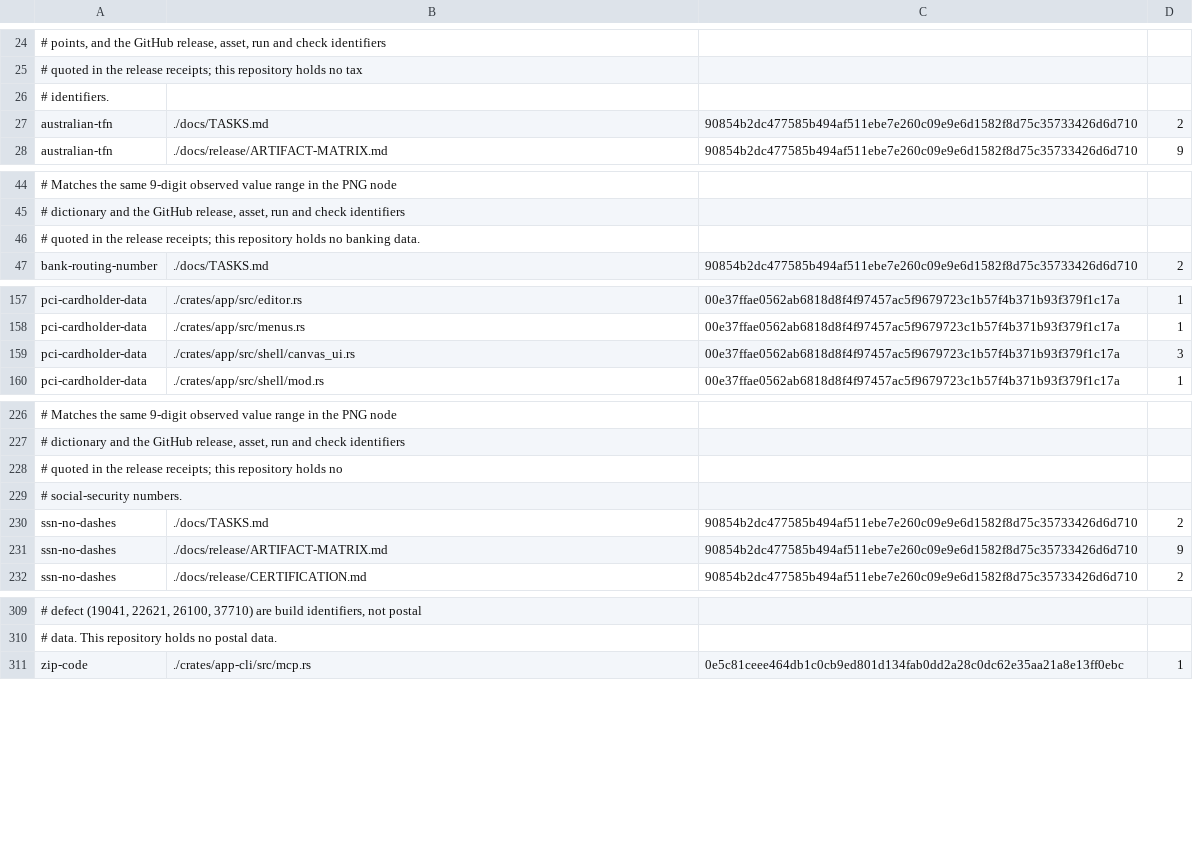
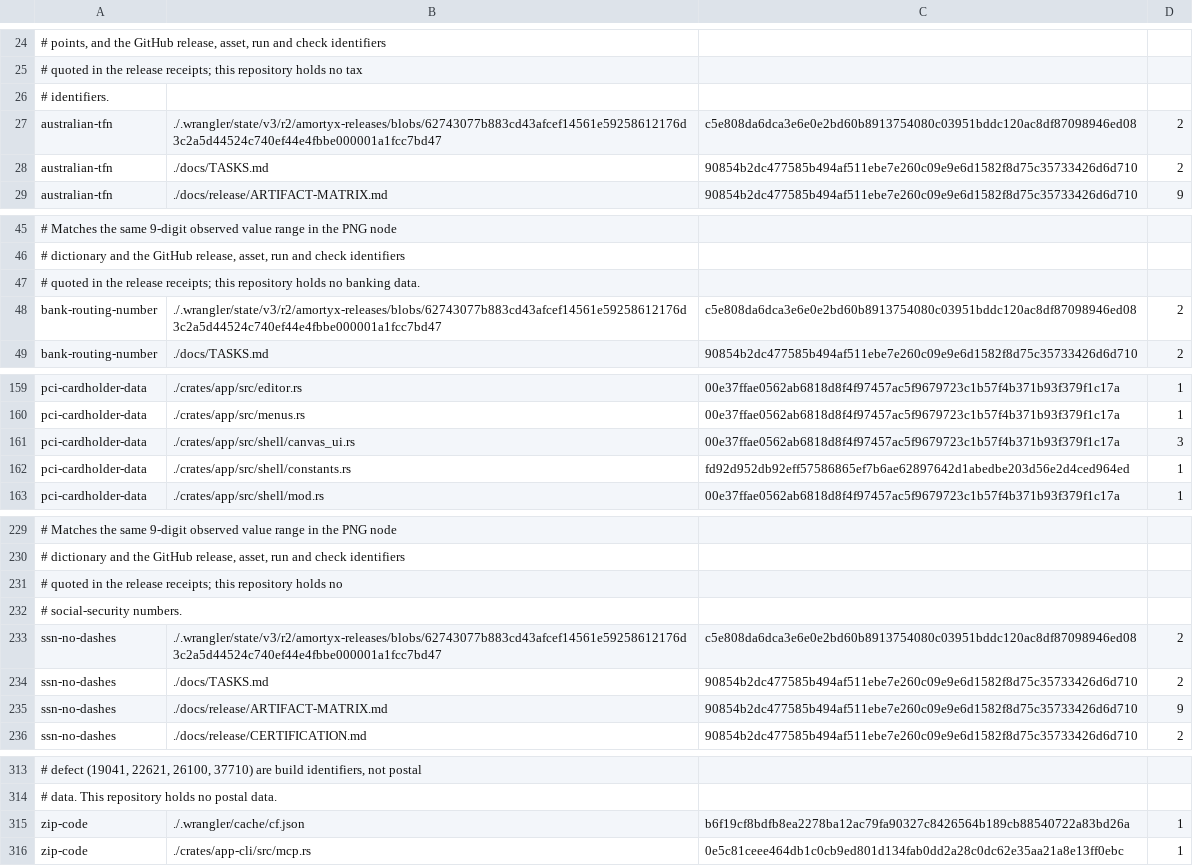
Before and after one commit to aliasfoxkde/FireCraft, a TSV file: .aegis-baseline.tsv, drawn as a sheet; only a part is shown, gaps mark what is left out; the diff covers the shown part only; the diff names each change by its address in the sheet, - before the commit and + after, or states it on an @@ line.

Commit message:
chore(aegis): re-baseline after experiment merge (+6 keys, -1 key)

```diff
--- a/.aegis-baseline.tsv
+++ b/.aegis-baseline.tsv
+row 27: australian-tfn | ./.wrangler/state/v3/r2/amortyx-releases/blobs/62743077b883cd43afcef14561e59258612176d3c2a5d44524c740ef44e4fbbe000001a1fcc7bd47 | c5e808da6dca3e6e0e2bd60b8913754080c03951bddc120ac8df87098946ed08 | 2
+row 48: bank-routing-number | ./.wrangler/state/v3/r2/amortyx-releases/blobs/62743077b883cd43afcef14561e59258612176d3c2a5d44524c740ef44e4fbbe000001a1fcc7bd47 | c5e808da6dca3e6e0e2bd60b8913754080c03951bddc120ac8df87098946ed08 | 2
+row 162: pci-cardholder-data | ./crates/app/src/shell/constants.rs | fd92d952db92eff57586865ef7b6ae62897642d1abedbe203d56e2d4ced964ed | 1
+row 233: ssn-no-dashes | ./.wrangler/state/v3/r2/amortyx-releases/blobs/62743077b883cd43afcef14561e59258612176d3c2a5d44524c740ef44e4fbbe000001a1fcc7bd47 | c5e808da6dca3e6e0e2bd60b8913754080c03951bddc120ac8df87098946ed08 | 2
+row 315: zip-code | ./.wrangler/cache/cf.json | b6f19cf8bdfb8ea2278ba12ac79fa90327c8426564b189cb88540722a83bd26a | 1
```
Also changed, not shown: 1 edited cell elsewhere in this file.
